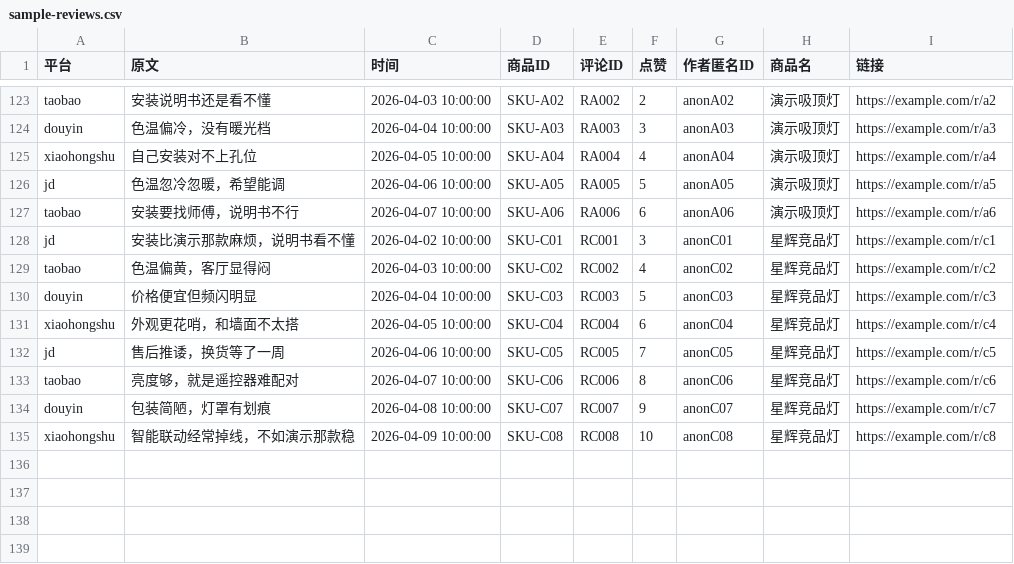
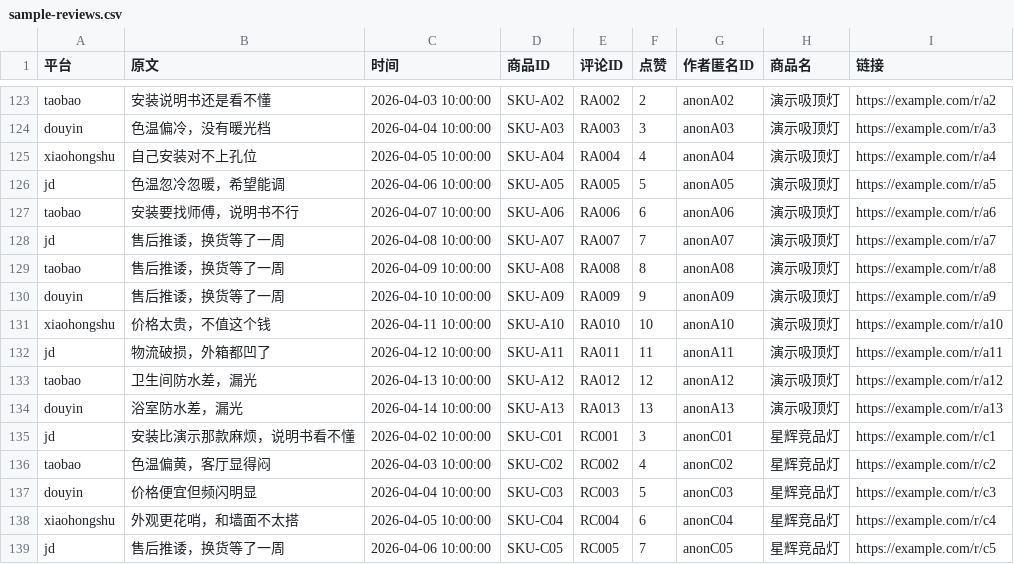
Before and after one commit to lkx960115/lumiinsight, a CSV file: apps/web/public/sample-reviews.csv, drawn as a sheet; only a part is shown, gaps mark what is left out; the shorter side is filled out with more unchanged rows; the diff names each change by its address in the sheet, - before the commit and + after, or states it on an @@ line.

```diff
--- a/apps/web/public/sample-reviews.csv
+++ b/apps/web/public/sample-reviews.csv
+row 128: jd | 售后推诿，换货等了一周 | 2026-04-08 10:00:00 | SKU-A07 | RA007 | 7 | anonA07 | 演示吸顶灯 | https://example.com/r/a7
+row 129: taobao | 售后推诿，换货等了一周 | 2026-04-09 10:00:00 | SKU-A08 | RA008 | 8 | anonA08 | 演示吸顶灯 | https://example.com/r/a8
+row 130: douyin | 售后推诿，换货等了一周 | 2026-04-10 10:00:00 | SKU-A09 | RA009 | 9 | anonA09 | 演示吸顶灯 | https://example.com/r/a9
+row 131: xiaohongshu | 价格太贵，不值这个钱 | 2026-04-11 10:00:00 | SKU-A10 | RA010 | 10 | anonA10 | 演示吸顶灯 | https://example.com/r/a10
+row 132: jd | 物流破损，外箱都凹了 | 2026-04-12 10:00:00 | SKU-A11 | RA011 | 11 | anonA11 | 演示吸顶灯 | https://example.com/r/a11
+row 133: taobao | 卫生间防水差，漏光 | 2026-04-13 10:00:00 | SKU-A12 | RA012 | 12 | anonA12 | 演示吸顶灯 | https://example.com/r/a12
+row 134: douyin | 浴室防水差，漏光 | 2026-04-14 10:00:00 | SKU-A13 | RA013 | 13 | anonA13 | 演示吸顶灯 | https://example.com/r/a13
```
Also changed, not shown: 13 other files.
